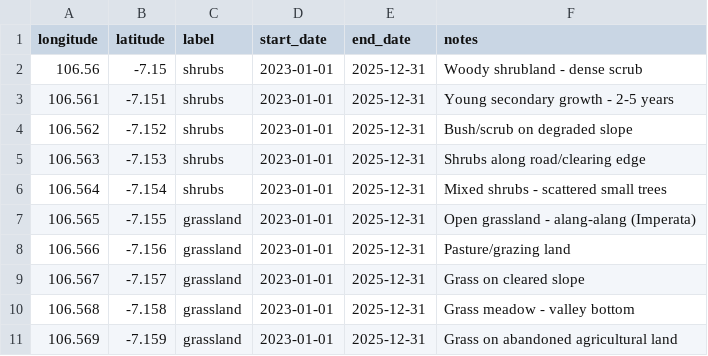
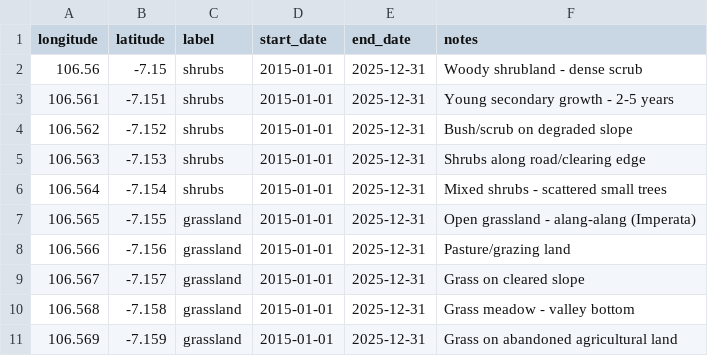
Before and after one commit to firmanhadi21/sits, a CSV file: data/samples_step3_sparse_vegetation.csv, drawn as a sheet.

```diff
--- a/data/samples_step3_sparse_vegetation.csv
+++ b/data/samples_step3_sparse_vegetation.csv
@@ -1,11 +1,11 @@
 "longitude","latitude","label","start_date","end_date","notes"
-106.56,-7.15,"shrubs",2023-01-01,2025-12-31,"Woody shrubland - dense scrub"
-106.561,-7.151,"shrubs",2023-01-01,2025-12-31,"Young secondary growth - 2-5 years"
-106.562,-7.152,"shrubs",2023-01-01,2025-12-31,"Bush/scrub on degraded slope"
-106.563,-7.153,"shrubs",2023-01-01,2025-12-31,"Shrubs along road/clearing edge"
-106.564,-7.154,"shrubs",2023-01-01,2025-12-31,"Mixed shrubs - scattered small trees"
-106.565,-7.155,"grassland",2023-01-01,2025-12-31,"Open grassland - alang-alang (Imperata)"
-106.566,-7.156,"grassland",2023-01-01,2025-12-31,"Pasture/grazing land"
-106.567,-7.157,"grassland",2023-01-01,2025-12-31,"Grass on cleared slope"
-106.568,-7.158,"grassland",2023-01-01,2025-12-31,"Grass meadow - valley bottom"
-106.569,-7.159,"grassland",2023-01-01,2025-12-31,"Grass on abandoned agricultural land"
+106.56,-7.15,"shrubs",2015-01-01,2025-12-31,"Woody shrubland - dense scrub"
+106.561,-7.151,"shrubs",2015-01-01,2025-12-31,"Young secondary growth - 2-5 years"
+106.562,-7.152,"shrubs",2015-01-01,2025-12-31,"Bush/scrub on degraded slope"
+106.563,-7.153,"shrubs",2015-01-01,2025-12-31,"Shrubs along road/clearing edge"
+106.564,-7.154,"shrubs",2015-01-01,2025-12-31,"Mixed shrubs - scattered small trees"
+106.565,-7.155,"grassland",2015-01-01,2025-12-31,"Open grassland - alang-alang (Imperata)"
+106.566,-7.156,"grassland",2015-01-01,2025-12-31,"Pasture/grazing land"
+106.567,-7.157,"grassland",2015-01-01,2025-12-31,"Grass on cleared slope"
+106.568,-7.158,"grassland",2015-01-01,2025-12-31,"Grass meadow - valley bottom"
+106.569,-7.159,"grassland",2015-01-01,2025-12-31,"Grass on abandoned agricultural land"
```
Also changed, not shown: data/samples_step1_landcover.csv, data/samples_step2_dense_vegetation.csv, 5 other files.
